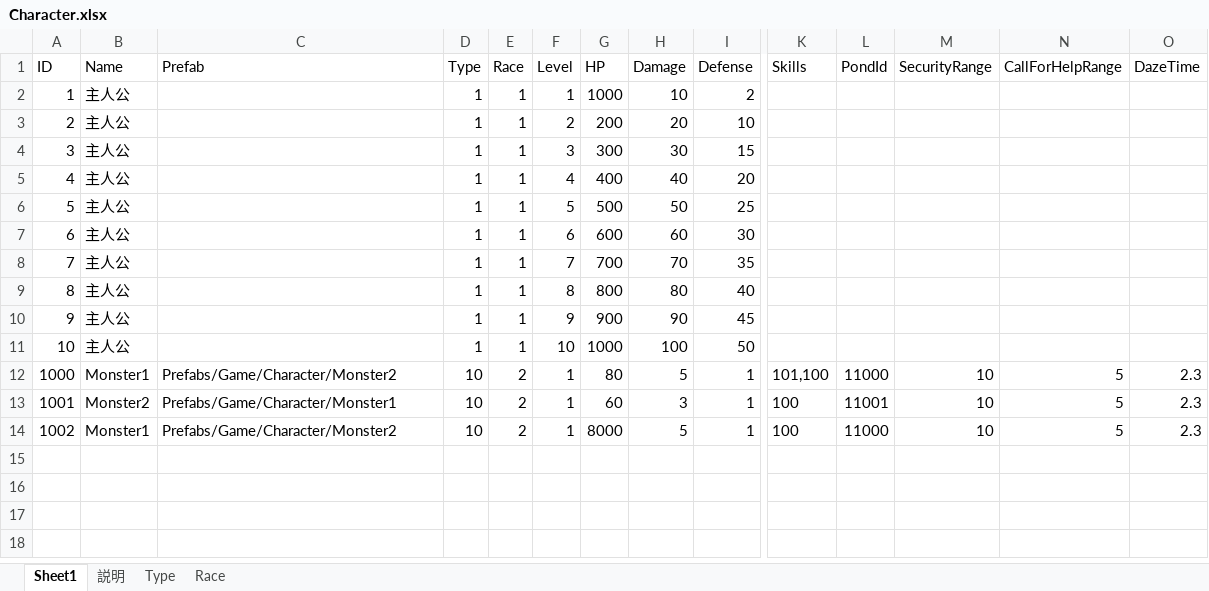
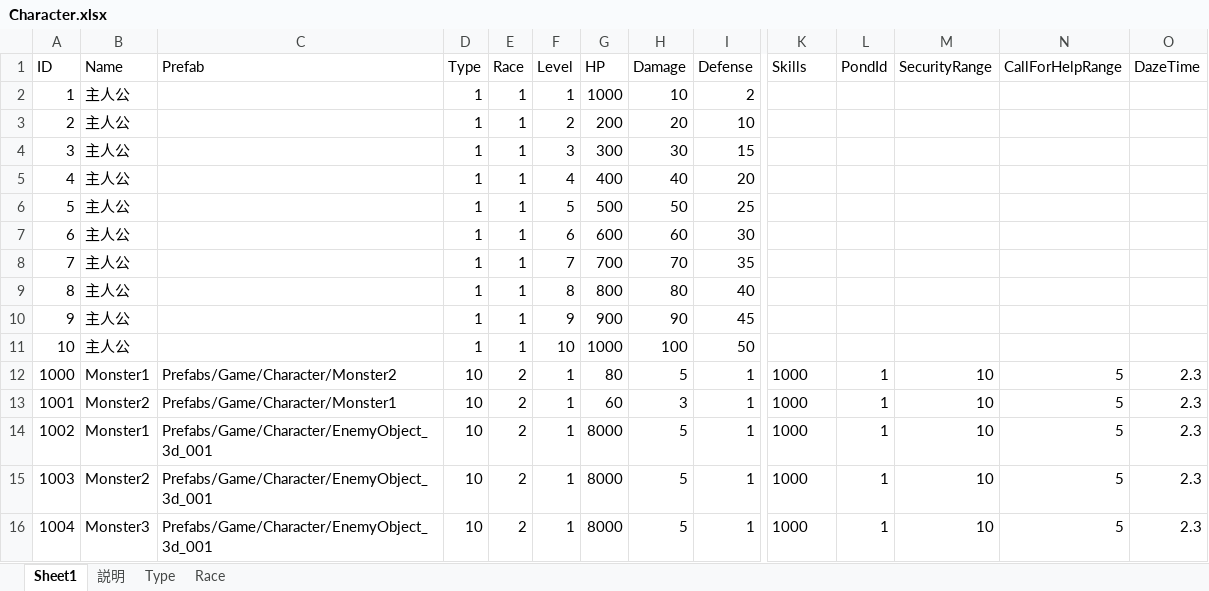
Before and after one commit to jobcrowngame/CraftStory, an Excel workbook: Config/Excel/Character.xlsx, sheet Sheet1, drawn as a sheet; only a part is shown, gaps mark what is left out; values as stored, in another font and other column widths than the file's, no borders; table styles not drawn; rows hold the shown columns only; the diff names each change by its address in the sheet, - before the commit and + after, or states it on an @@ line.

```diff
--- a/Config/Excel/Character.xlsx (sheet Sheet1)
+++ b/Config/Excel/Character.xlsx (sheet Sheet1)
-K12 (Skills): 101,100
+K12 (Skills): 1000
-L12 (PondId): 11000
+L12 (PondId): 1
-K13:K14 (Skills): 100
+K13:K14 (Skills): 1000
-L13 (PondId): 11001
+L13 (PondId): 1
-C14 (Prefab): Prefabs/Game/Character/Monster2
+C14 (Prefab): Prefabs/Game/Character/EnemyObject_3d_001
-L14 (PondId): 11000
+L14 (PondId): 1
+row 15: 1003 | Monster2 | Prefabs/Game/Character/EnemyObject_3d_001 | 10 | 2 | 1 | 8000 | 5 | 1 | 1000 | 1 | 10 | 5 | 2.3
+row 16: 1004 | Monster3 | Prefabs/Game/Character/EnemyObject_3d_001 | 10 | 2 | 1 | 8000 | 5 | 1 | 1000 | 1 | 10 | 5 | 2.3
```
Also changed, not shown: Config/Excel/CharacterGenerated.xlsx, Config/Excel/Equipment.xlsx, 49 other files.
